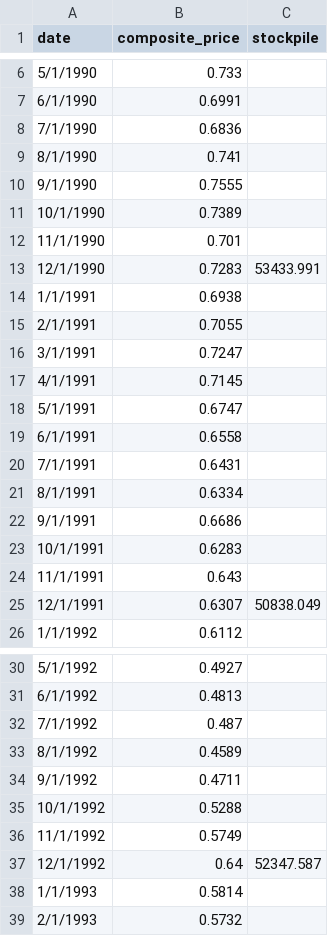
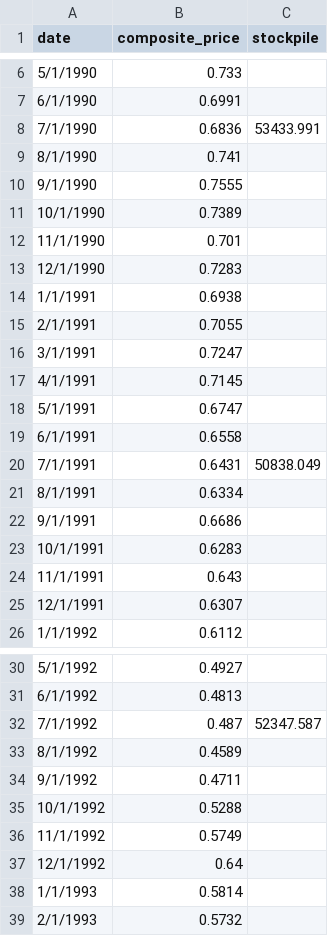
Before and after one commit to perryhook/perryhook.github.io, a CSV file: overview_data.csv, drawn as a sheet; only a part is shown, gaps mark what is left out; the diff covers the shown part only.

Commit message:
Shift stockpiles to July of year.

```diff
--- a/overview_data.csv
+++ b/overview_data.csv
@@ -7,3 +7,3 @@ date,composite_price,stockpile
 6/1/1990,0.6991,
-7/1/1990,0.6836,
+7/1/1990,0.6836,53433.991
 8/1/1990,0.741,
@@ -12,3 +12,3 @@ date,composite_price,stockpile
 11/1/1990,0.701,
-12/1/1990,0.7283,53433.991
+12/1/1990,0.7283,
 1/1/1991,0.6938,
@@ -19,3 +19,3 @@ date,composite_price,stockpile
 6/1/1991,0.6558,
-7/1/1991,0.6431,
+7/1/1991,0.6431,50838.049
 8/1/1991,0.6334,
@@ -24,3 +24,3 @@ date,composite_price,stockpile
 11/1/1991,0.643,
-12/1/1991,0.6307,50838.049
+12/1/1991,0.6307,
 1/1/1992,0.6112,
@@ -31,3 +31,3 @@ date,composite_price,stockpile
 6/1/1992,0.4813,
-7/1/1992,0.487,
+7/1/1992,0.487,52347.587
 8/1/1992,0.4589,
@@ -36,3 +36,3 @@ date,composite_price,stockpile
 11/1/1992,0.5749,
-12/1/1992,0.64,52347.587
+12/1/1992,0.64,
 1/1/1993,0.5814,
```
Also changed, not shown: 52 edited cells elsewhere in this file.
